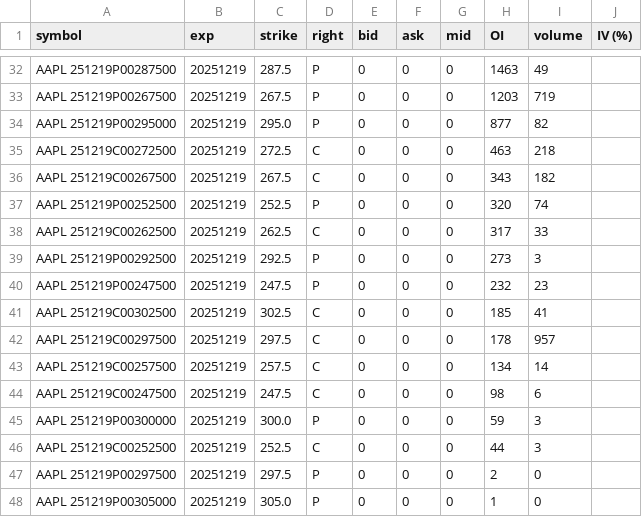
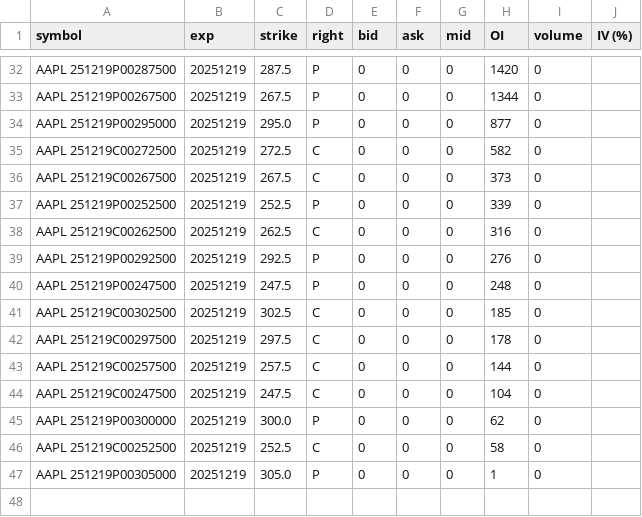
Before and after one commit to werneryang/lego-opt-data, a CSV file: aapl_oi_yesterday_close.csv, drawn as a sheet; only a part is shown, gaps mark what is left out; removed rows and columns are numbered as before the commit, all else as after; the diff covers the shown part only; the diff names each change by its address in the sheet, - before the commit and + after, or states it on an @@ line.

```diff
--- a/aapl_oi_yesterday_close.csv
+++ b/aapl_oi_yesterday_close.csv
-H32 (OI): 1463
+H32 (OI): 1420
-I32 (volume): 49
+I32 (volume): 0
-H33 (OI): 1203
+H33 (OI): 1344
-I33 (volume): 719
+I33 (volume): 0
-I34 (volume): 82
+I34 (volume): 0
-H35 (OI): 463
+H35 (OI): 582
-I35 (volume): 218
+I35 (volume): 0
-H36 (OI): 343
+H36 (OI): 373
-I36 (volume): 182
+I36 (volume): 0
-H37 (OI): 320
+H37 (OI): 339
-I37 (volume): 74
+I37 (volume): 0
-H38 (OI): 317
+H38 (OI): 316
-I38 (volume): 33
+I38 (volume): 0
-H39 (OI): 273
+H39 (OI): 276
-I39 (volume): 3
+I39 (volume): 0
-H40 (OI): 232
+H40 (OI): 248
-I40 (volume): 23
+I40 (volume): 0
-I41 (volume): 41
+I41 (volume): 0
-I42 (volume): 957
+I42 (volume): 0
-H43 (OI): 134
+H43 (OI): 144
-I43 (volume): 14
+I43 (volume): 0
-H44 (OI): 98
+H44 (OI): 104
-I44 (volume): 6
+I44 (volume): 0
-H45 (OI): 59
+H45 (OI): 62
-I45:I46 (volume): 3
+I45:I46 (volume): 0
-H46 (OI): 44
+H46 (OI): 58
-row 47: AAPL 251219P00297500 | 20251219 | 297.5 | P | 0 | 0 | 0 | 2 | 0
```
Also changed, not shown: 6 added rows, 6 removed rows and 51 edited cells elsewhere in this file, 8 other files.
